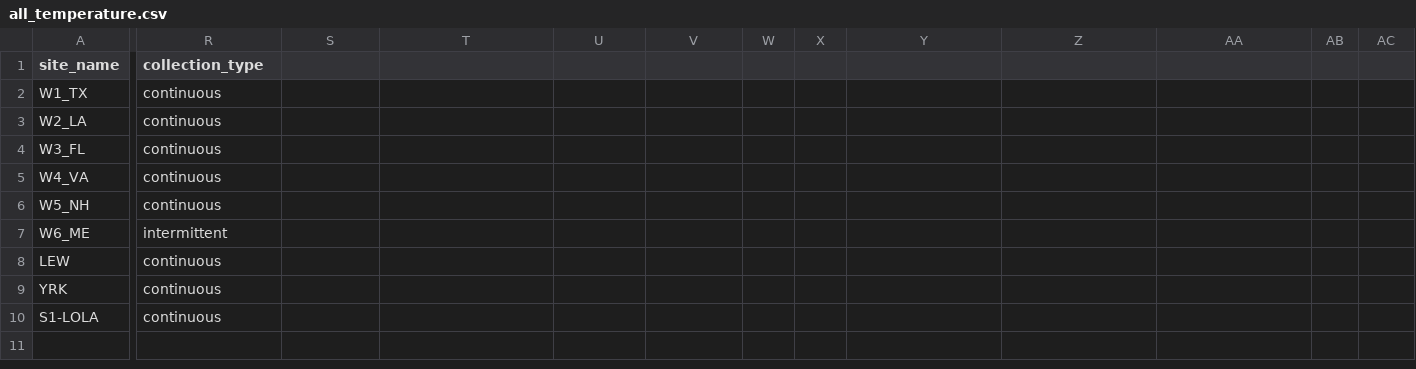
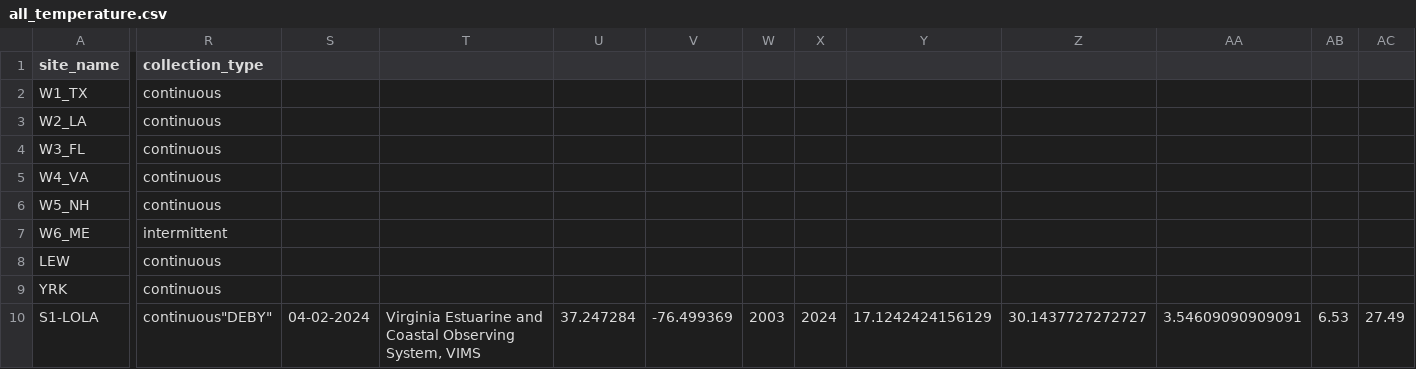
Before and after one commit to DrK-Lo/MVP-H2F-HatcheryField, a CSV file: data/environment/all_temperature.csv, drawn as a sheet; only a part is shown, gaps mark what is left out; the diff covers the shown part only; the diff names each change by its address in the sheet, - before the commit and + after, or states it on an @@ line.

```diff
--- a/data/environment/all_temperature.csv
+++ b/data/environment/all_temperature.csv
-R10 (collection_type): continuous
+R10 (collection_type): continuous"DEBY"
-S10: (empty)
+S10: 04-02-2024
-T10: (empty)
+T10: Virginia Estuarine and Coastal Observing System, VIMS
-U10: (empty)
+U10: 37.247284
-V10: (empty)
+V10: -76.499369
-W10: (empty)
+W10: 2003
-X10: (empty)
+X10: 2024
-Y10: (empty)
+Y10: 17.1242424156129
-Z10: (empty)
+Z10: 30.1437727272727
-AA10: (empty)
+AA10: 3.54609090909091
-AB10: (empty)
+AB10: 6.53
-AC10: (empty)
+AC10: 27.49
```
Also changed, not shown: 6 edited cells elsewhere in this file, data/environment/all_salinity.csv, 9 other files.
